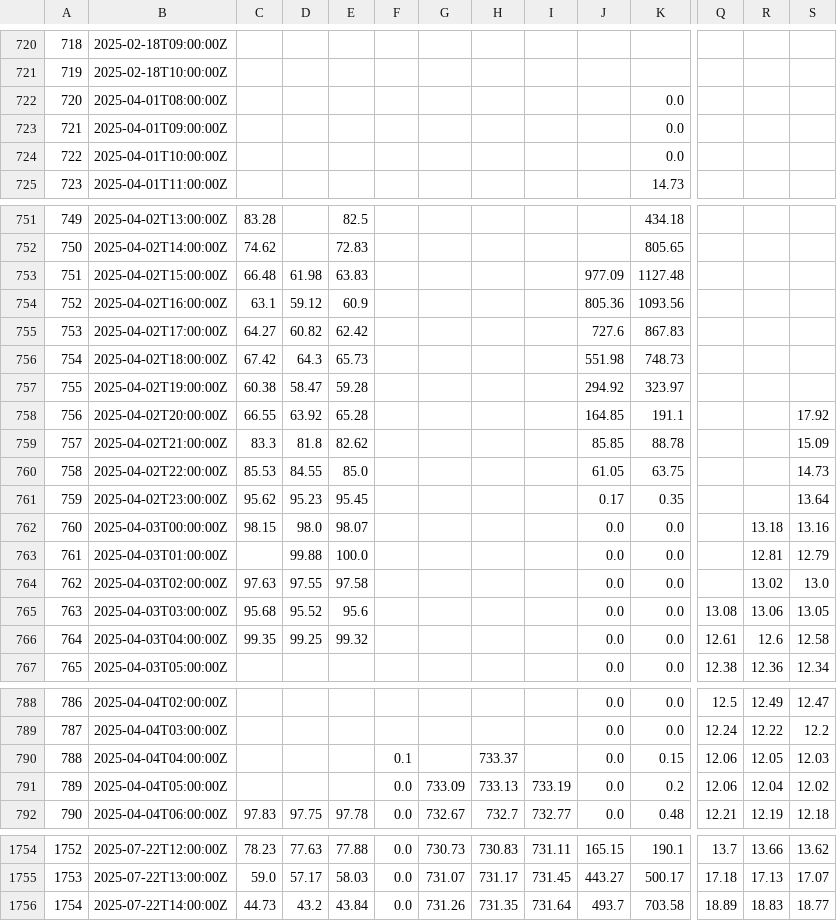
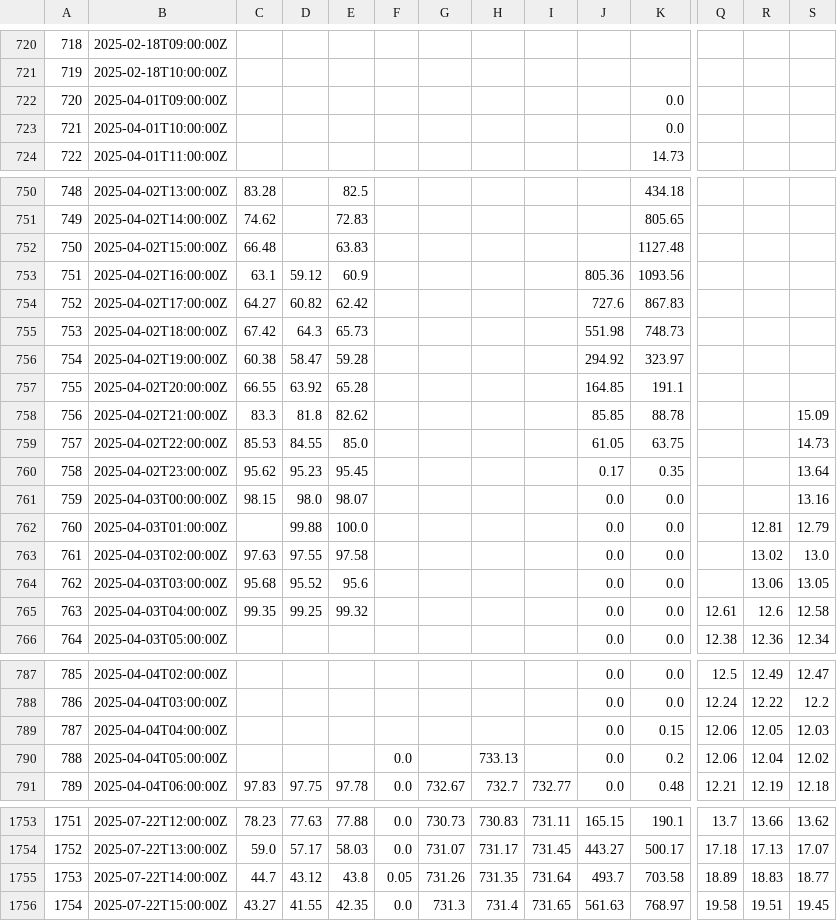
Before and after one commit to ccardenas93/weather_forecast, a CSV file: merged_data_export.csv, drawn as a sheet; only a part is shown, gaps mark what is left out; removed rows and columns are numbered as before the commit, all else as after; rows hold the shown columns only; the diff covers the shown part only; the diff names each change by its address in the sheet, - before the commit and + after, or states it on an @@ line.

```diff
--- a/merged_data_export.csv
+++ b/merged_data_export.csv
-row 722: 720 | 2025-04-01T08:00:00Z |  |  |  |  |  |  |  |  | 0.0
@@ column A renumbered between rows 722 and 1755 @@
-D752: 61.98
+D752: (empty)
-J752: 977.09
+J752: (empty)
-S757: 17.92
+S757: (empty)
-R761: 13.18
+R761: (empty)
-Q764: 13.08
+Q764: (empty)
-F789: 0.1
+F789: (empty)
-H789: 733.37
+H789: (empty)
-G790: 733.09
+G790: (empty)
-I790: 733.19
+I790: (empty)
-C1755: 44.73
+C1755: 44.7
-D1755: 43.2
+D1755: 43.12
-E1755: 43.84
+E1755: 43.8
-F1755: 0.0
+F1755: 0.05
+row 1756: 1754 | 2025-07-22T15:00:00Z | 43.27 | 41.55 | 42.35 | 0.0 | 731.3 | 731.4 | 731.65 | 561.63 | 768.97 | 19.58 | 19.51 | 19.45
```
Also changed, not shown: 6 edited cells elsewhere in this file, 1 other file.
